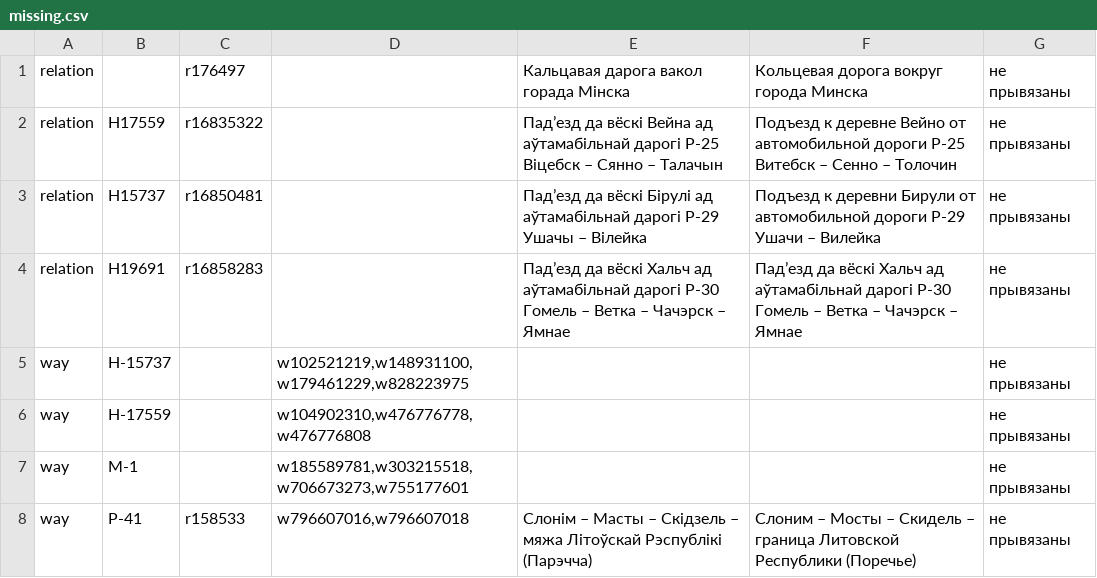
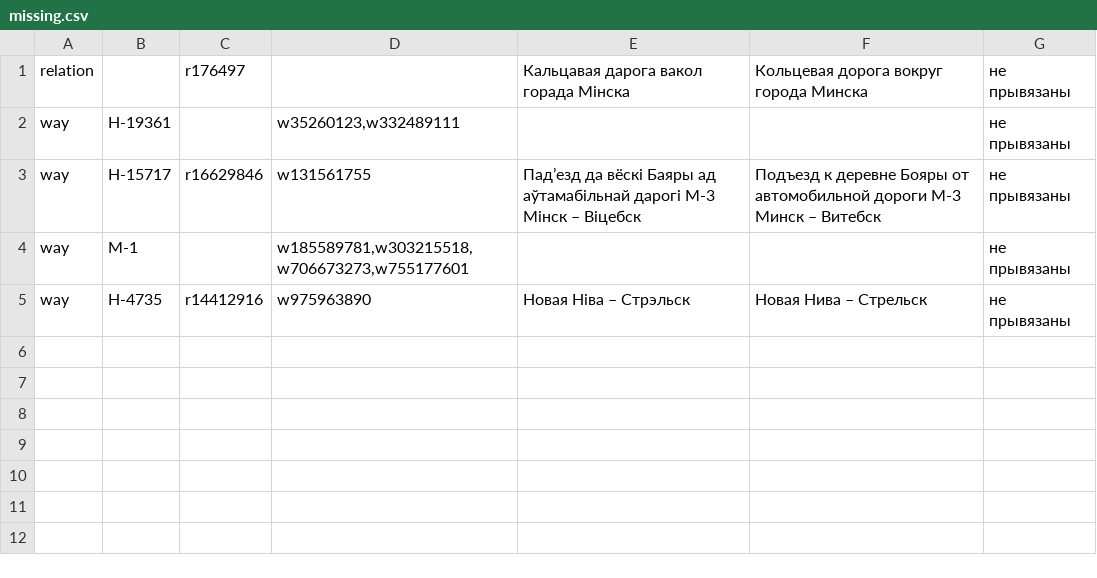
Before and after one commit to lidacity/osm-validator, a CSV file: docs/missing.csv, drawn as a sheet.

```diff
--- a/docs/missing.csv
+++ b/docs/missing.csv
@@ -1,8 +1,5 @@
 relation;;r176497;;Кальцавая дарога вакол горада Мінска;Кольцевая дорога вокруг города Минска;не прывязаны
-relation;Н17559;r16835322;;Падʼезд да вёскі Вейна ад аўтамабільнай дарогі Р-25 Віцебск – Сянно – Талачын;Подъезд к деревне Вейно от автомобильной дороги Р-25 Витебск – Сенно – Толочин;не прывязаны
-relation;Н15737;r16850481;;Падʼезд да вёскі Бірулі ад аўтамабільнай дарогі Р-29 Ушачы – Вілейка;Подъезд к деревни Бирули от автомобильной дороги Р-29 Ушачи – Вилейка;не прывязаны
-relation;Н19691;r16858283;;Падʼезд да вёскі Хальч ад аўтамабільнай дарогі Р-30 Гомель – Ветка – Чачэрск – Ямнае;Падʼезд да вёскі Хальч ад аўтамабільнай дарогі Р-30 Гомель – Ветка – Чачэрск – Ямнае;не прывязаны
-way;Н-15737;;w102521219,w148931100,w179461229,w828223975;;;не прывязаны
-way;Н-17559;;w104902310,w476776778,w476776808;;;не прывязаны
+way;Н-19361;;w35260123,w332489111;;;не прывязаны
+way;Н-15717;r16629846;w131561755;Падʼезд да вёскі Баяры ад аўтамабільнай дарогі М-3 Мінск – Віцебск;Подъезд к деревне Бояры от автомобильной дороги М-3 Минск – Витебск;не прывязаны
 way;М-1;;w185589781,w303215518,w706673273,w755177601;;;не прывязаны
-way;Р-41;r158533;w796607016,w796607018;Слонім – Масты – Скідзель – мяжа Літоўскай Рэспублікі (Парэчча);Слоним – Мосты – Скидель – граница Литовской Республики (Поречье);не прывязаны
+way;Н-4735;r14412916;w975963890;Новая Ніва – Стрэльск;Новая Нива – Стрельск;не прывязаны
```
Also changed, not shown: docs/boundary.csv, docs/error.csv, 10 other files.
